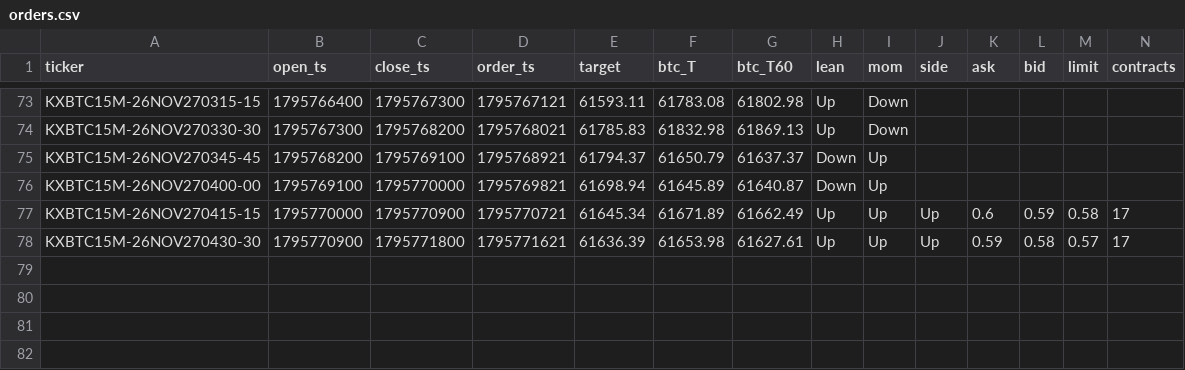
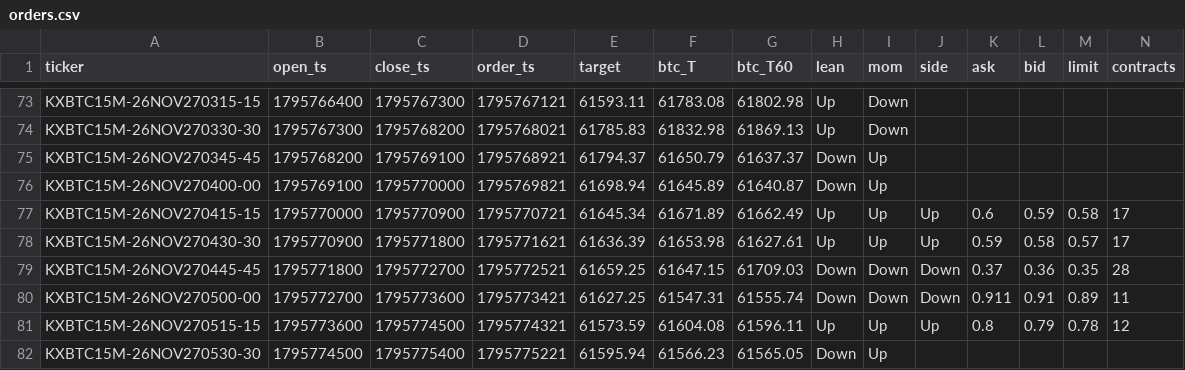
Before and after one commit to j42002/polybot, a CSV file: data/maker15/orders.csv, drawn as a sheet; only a part is shown, gaps mark what is left out; rows hold the shown columns only; the diff names each change by its address in the sheet, - before the commit and + after, or states it on an @@ line.

Commit message:
maker15 data 2026-11-27T10:36Z

```diff
--- a/data/maker15/orders.csv
+++ b/data/maker15/orders.csv
+row 79: KXBTC15M-26NOV270445-45 | 1795771800 | 1795772700 | 1795772521 | 61659.25 | 61647.15 | 61709.03 | Down | Down | Down | 0.37 | 0.36 | 0.35 | 28
+row 80: KXBTC15M-26NOV270500-00 | 1795772700 | 1795773600 | 1795773421 | 61627.25 | 61547.31 | 61555.74 | Down | Down | Down | 0.911 | 0.91 | 0.89 | 11
+row 81: KXBTC15M-26NOV270515-15 | 1795773600 | 1795774500 | 1795774321 | 61573.59 | 61604.08 | 61596.11 | Up | Up | Up | 0.8 | 0.79 | 0.78 | 12
+row 82: KXBTC15M-26NOV270530-30 | 1795774500 | 1795775400 | 1795775221 | 61595.94 | 61566.23 | 61565.05 | Down | Up
```
Also changed, not shown: 1 other file.
